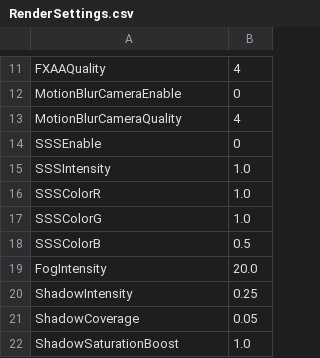
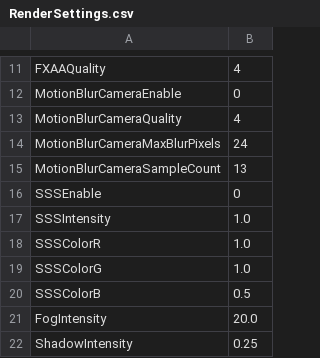
Before and after one commit to bibindon/RedFortressRender, a CSV file: Sample/RenderSettings.csv, drawn as a sheet; only a part is shown, gaps mark what is left out; the shorter side is filled out with more unchanged rows.

```diff
--- a/Sample/RenderSettings.csv
+++ b/Sample/RenderSettings.csv
@@ -13,2 +13,4 @@ MotionBlurCameraEnable,0
 MotionBlurCameraQuality,4
+MotionBlurCameraMaxBlurPixels,24
+MotionBlurCameraSampleCount,13
 SSSEnable,0
```
Also changed, not shown: 10 other files.
